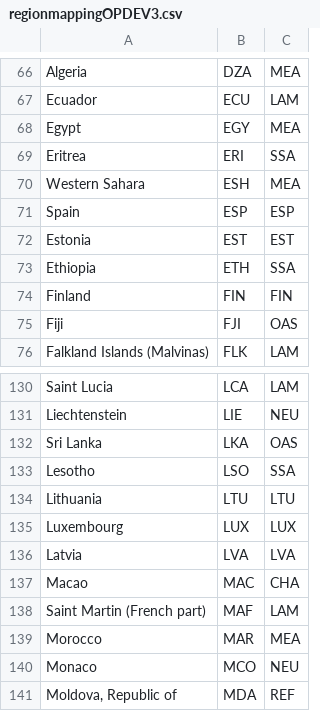
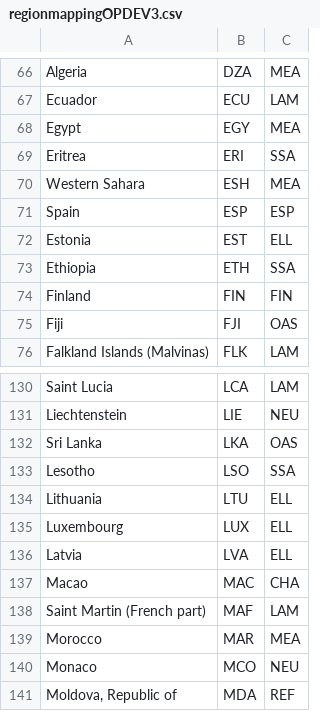
Before and after one commit to e3modelling/mrprom, a CSV file: inst/extdata/regional/regionmappingOPDEV3.csv, drawn as a sheet; only a part is shown, gaps mark what is left out.

Commit message:
Added ELL region

```diff
--- a/inst/extdata/regional/regionmappingOPDEV3.csv
+++ b/inst/extdata/regional/regionmappingOPDEV3.csv
@@ -71,3 +71,3 @@ Western Sahara;ESH;MEA
 Spain;ESP;ESP
-Estonia;EST;EST
+Estonia;EST;ELL
 Ethiopia;ETH;SSA
@@ -133,5 +133,5 @@ Sri Lanka;LKA;OAS
 Lesotho;LSO;SSA
-Lithuania;LTU;LTU
-Luxembourg;LUX;LUX
-Latvia;LVA;LVA
+Lithuania;LTU;ELL
+Luxembourg;LUX;ELL
+Latvia;LVA;ELL
 Macao;MAC;CHA
```
